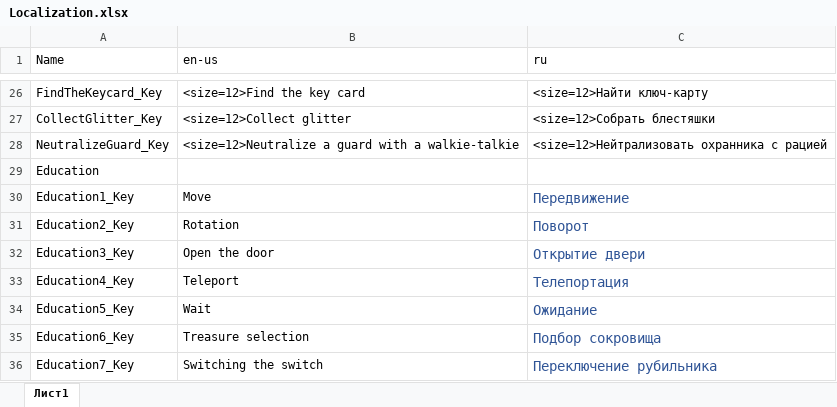
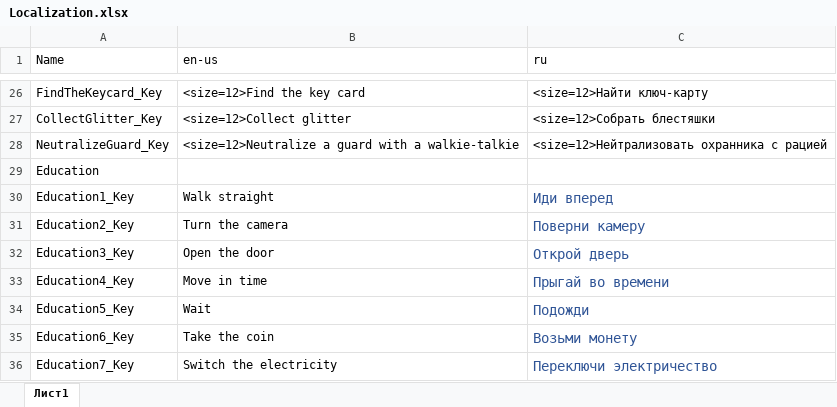
Before and after one commit to kimbasan/PunkCakeGJ, an Excel workbook: Assets/Resources/Localization.xlsx, sheet Лист1, drawn as a sheet; only a part is shown, gaps mark what is left out; values as stored, in another font and other column widths than the file's, no borders; table styles not drawn; the diff covers the shown part only; the diff names each change by its address in the sheet, - before the commit and + after, or states it on an @@ line.

```diff
--- a/Assets/Resources/Localization.xlsx (sheet Лист1)
+++ b/Assets/Resources/Localization.xlsx (sheet Лист1)
-B30 (en-us): Move
+B30 (en-us): Walk straight
-C30 (ru): Передвижение
+C30 (ru): Иди вперед
-B31 (en-us): Rotation
+B31 (en-us): Turn the camera
-C31 (ru): Поворот
+C31 (ru): Поверни камеру
-C32 (ru): Открытие двери
+C32 (ru): Открой дверь
-B33 (en-us): Teleport
+B33 (en-us): Move in time
-C33 (ru): Телепортация
+C33 (ru): Прыгай во времени
-C34 (ru): Ожидание
+C34 (ru): Подожди
-B35 (en-us): Treasure selection
+B35 (en-us): Take the coin
-C35 (ru): Подбор сокровища
+C35 (ru): Возьми монету
-B36 (en-us): Switching the switch
+B36 (en-us): Switch the electricity
-C36 (ru): Переключение рубильника
+C36 (ru): Переключи электричество
```
Also changed, not shown: 3 added rows and 11 edited cells elsewhere in this sheet, 2 other files.
